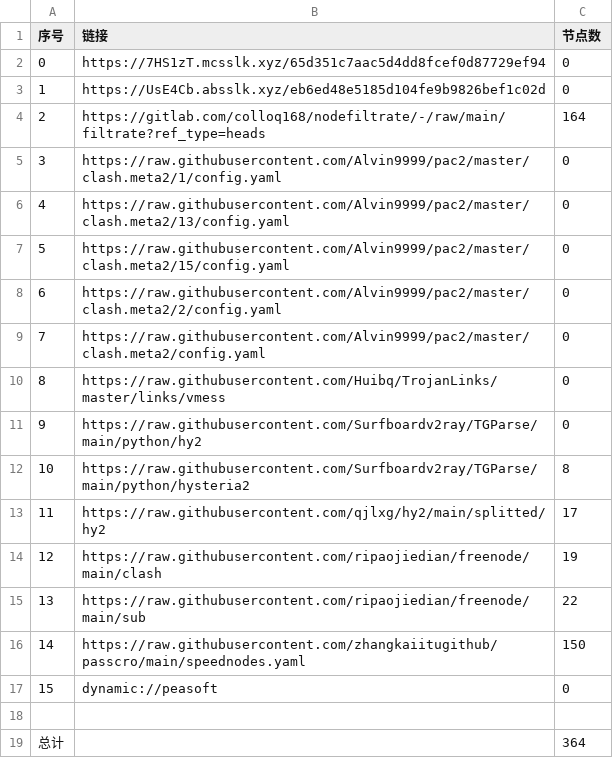
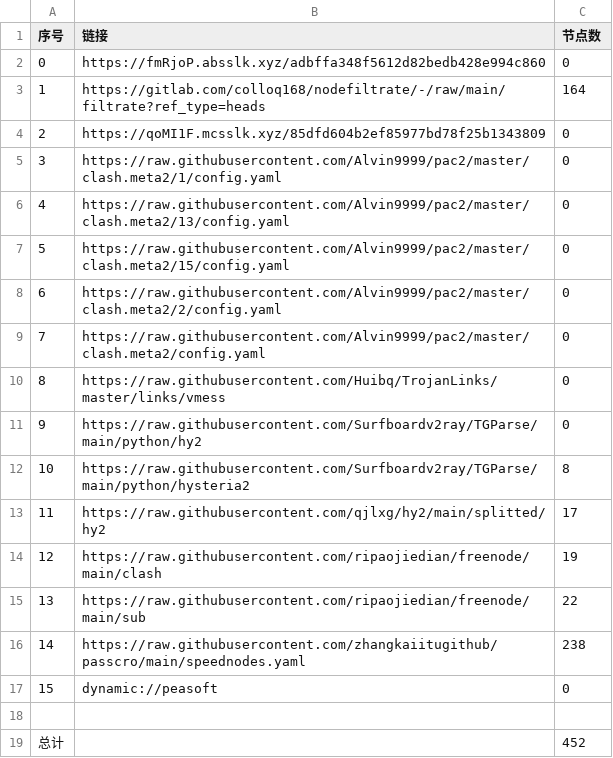
Before and after one commit to q291581201/NoMoreWalls, a CSV file: list_result.csv, drawn as a sheet.

```diff
--- a/list_result.csv
+++ b/list_result.csv
@@ -1,5 +1,5 @@
 序号,链接,节点数
-0,https://7HS1zT.mcsslk.xyz/65d351c7aac5d4dd8fcef0d87729ef94,0
-1,https://UsE4Cb.absslk.xyz/eb6ed48e5185d104fe9b9826bef1c02d,0
-2,https://gitlab.com/colloq168/nodefiltrate/-/raw/main/filtrate?ref_type=heads,164
+0,https://fmRjoP.absslk.xyz/adbffa348f5612d82bedb428e994c860,0
+1,https://gitlab.com/colloq168/nodefiltrate/-/raw/main/filtrate?ref_type=heads,164
+2,https://qoMI1F.mcsslk.xyz/85dfd604b2ef85977bd78f25b1343809,0
 3,https://raw.githubusercontent.com/Alvin9999/pac2/master/clash.meta2/1/config.yaml,0
@@ -15,5 +15,5 @@
 13,https://raw.githubusercontent.com/ripaojiedian/freenode/main/sub,22
-14,https://raw.githubusercontent.com/zhangkaiitugithub/passcro/main/speednodes.yaml,150
+14,https://raw.githubusercontent.com/zhangkaiitugithub/passcro/main/speednodes.yaml,238
 15,dynamic://peasoft,0
 
-总计,,364
+总计,,452
```
Also changed, not shown: 26 other files.
